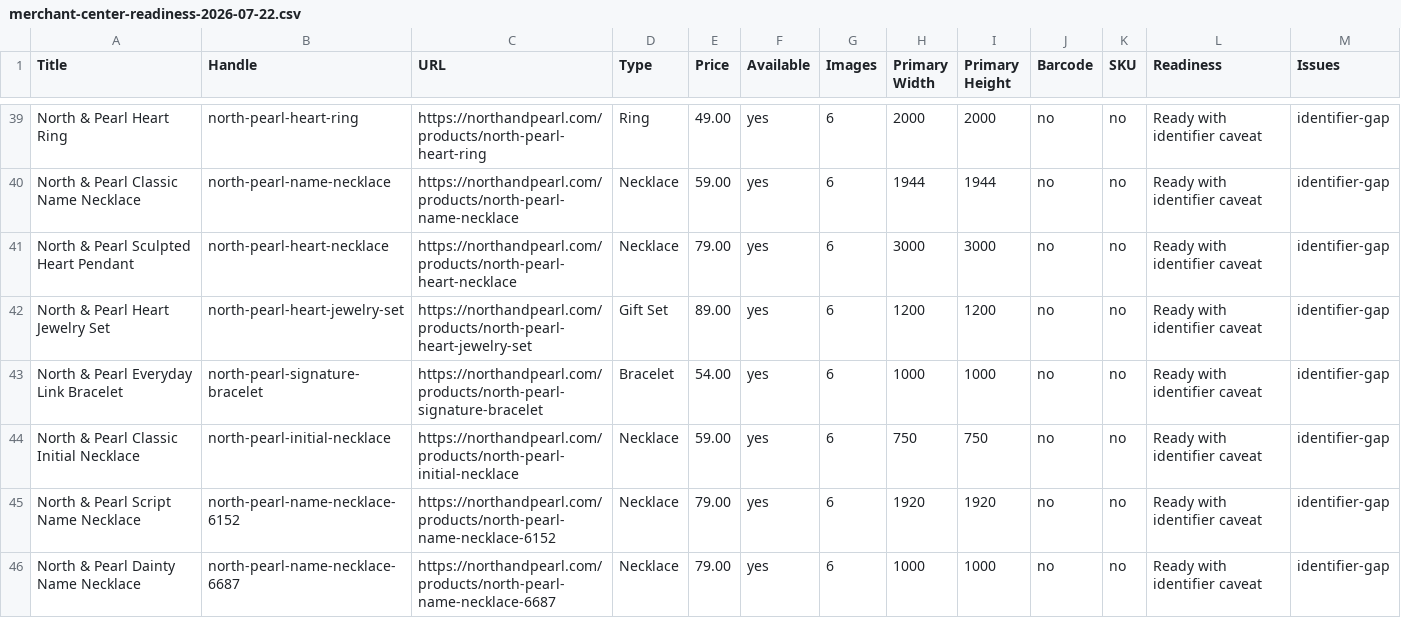
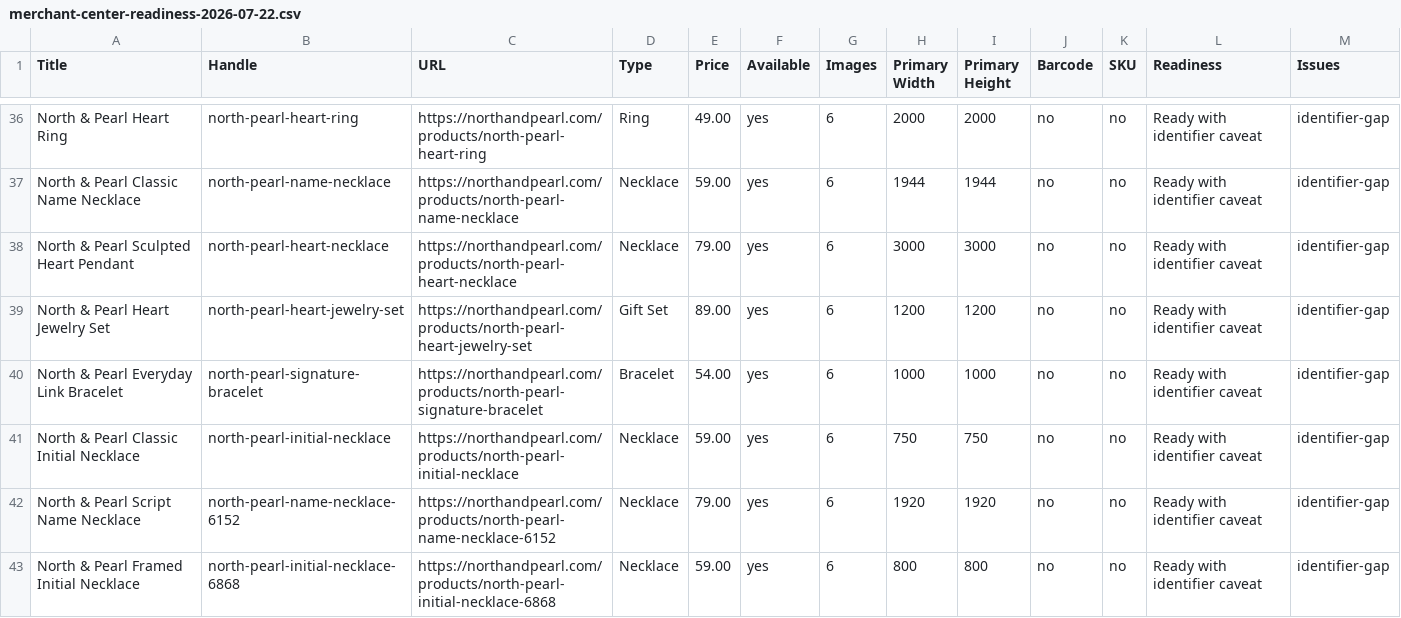
Before and after one commit to falgunitank31/north-and-pearl, a CSV file: reports/merchant-center-readiness-2026-07-22.csv, drawn as a sheet; only a part is shown, gaps mark what is left out; the shorter side is filled out with more unchanged rows; the diff covers the shown part only.

```diff
--- a/reports/merchant-center-readiness-2026-07-22.csv
+++ b/reports/merchant-center-readiness-2026-07-22.csv
@@ -45,2 +42 @@
 "North & Pearl Script Name Necklace","north-pearl-name-necklace-6152","https://northandpearl.com/products/north-pearl-name-necklace-6152","Necklace","79.00","yes","6","1920","1920","no","no","Ready with identifier caveat","identifier-gap"
-"North & Pearl Dainty Name Necklace","north-pearl-name-necklace-6687","https://northandpearl.com/products/north-pearl-name-necklace-6687","Necklace","79.00","yes","6","1000","1000","no","no","Ready with identifier caveat","identifier-gap"
```
Also changed, not shown: 6 removed rows elsewhere in this file, reports/product-seo-catalog-audit.csv, 6 other files.
